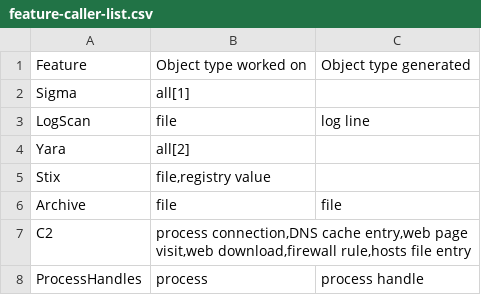
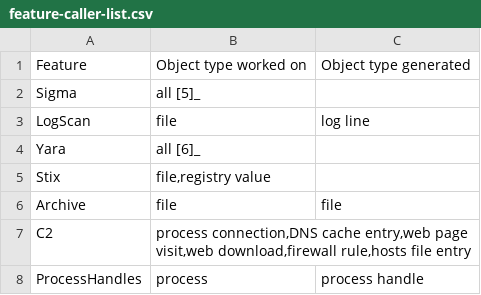
Before and after one commit to NextronSystems/thor-manual, a CSV file: csv/feature-caller-list.csv, drawn as a sheet; only a part is shown; the diff names each change by its address in the sheet, - before the commit and + after, or states it on an @@ line.

```diff
--- a/csv/feature-caller-list.csv
+++ b/csv/feature-caller-list.csv
-B2: all[1]
+B2: all [5]_
-B4: all[2]
+B4: all [6]_
```
Also changed, not shown: csv/feature-scan-mode-overview.csv, csv/scan-mode-overview.csv, 1 other file.
